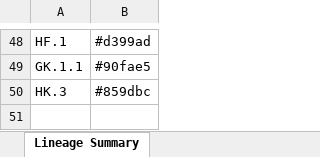
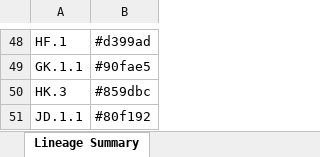
Before and after one commit to osr1-cdc/curly-lamp, an Excel workbook: Lineage_Colors_on_CDT.xlsx, sheet Lineage Summary, drawn as a sheet; only a part is shown, gaps mark what is left out; values as stored, in another font and other column widths than the file's, no borders; the diff names each change by its address in the sheet, - before the commit and + after, or states it on an @@ line.

Commit message:
Production runs: 2023-11-07

```diff
--- a/Lineage_Colors_on_CDT.xlsx (sheet Lineage Summary)
+++ b/Lineage_Colors_on_CDT.xlsx (sheet Lineage Summary)
+row 51: JD.1.1 | #80f192
```
